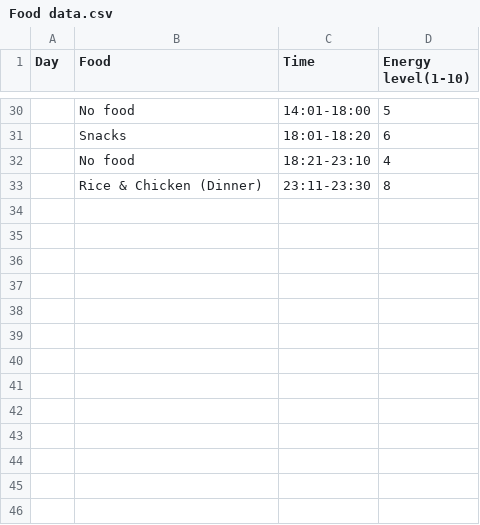
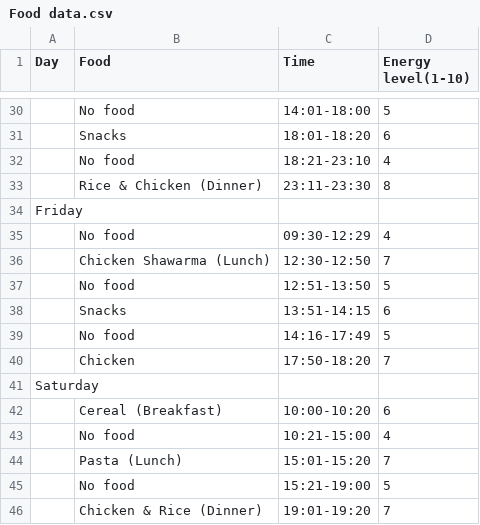
Before and after one commit to Yuseph11/Dear-Data, a CSV file: Food data.csv, drawn as a sheet; only a part is shown, gaps mark what is left out; the diff names each change by its address in the sheet, - before the commit and + after, or states it on an @@ line.

Commit message:
Add files via upload
Added yesterdays information and todays.

```diff
--- a/Food data.csv
+++ b/Food data.csv
+row 34: Friday
+row 35:  | No food | 09:30-12:29 | 4
+row 36:  | Chicken Shawarma (Lunch) | 12:30-12:50 | 7
+row 37:  | No food | 12:51-13:50 | 5
+row 38:  | Snacks | 13:51-14:15 | 6
+row 39:  | No food | 14:16-17:49 | 5
+row 40:  | Chicken | 17:50-18:20 | 7
+row 41: Saturday
+row 42:  | Cereal (Breakfast) | 10:00-10:20 | 6
+row 43:  | No food | 10:21-15:00 | 4
+row 44:  | Pasta (Lunch) | 15:01-15:20 | 7
+row 45:  | No food | 15:21-19:00 | 5
+row 46:  | Chicken & Rice (Dinner) | 19:01-19:20 | 7
```
